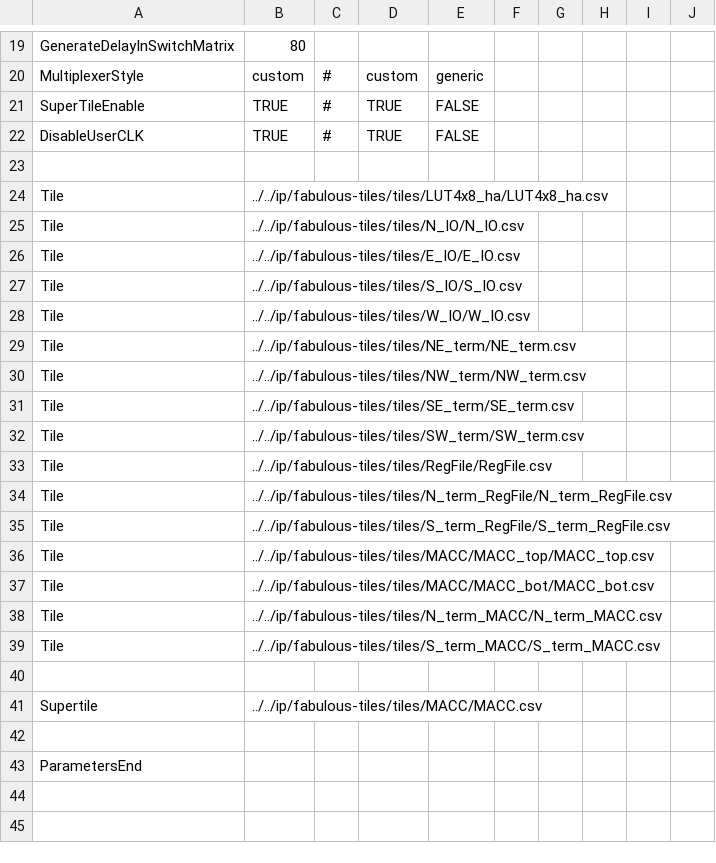
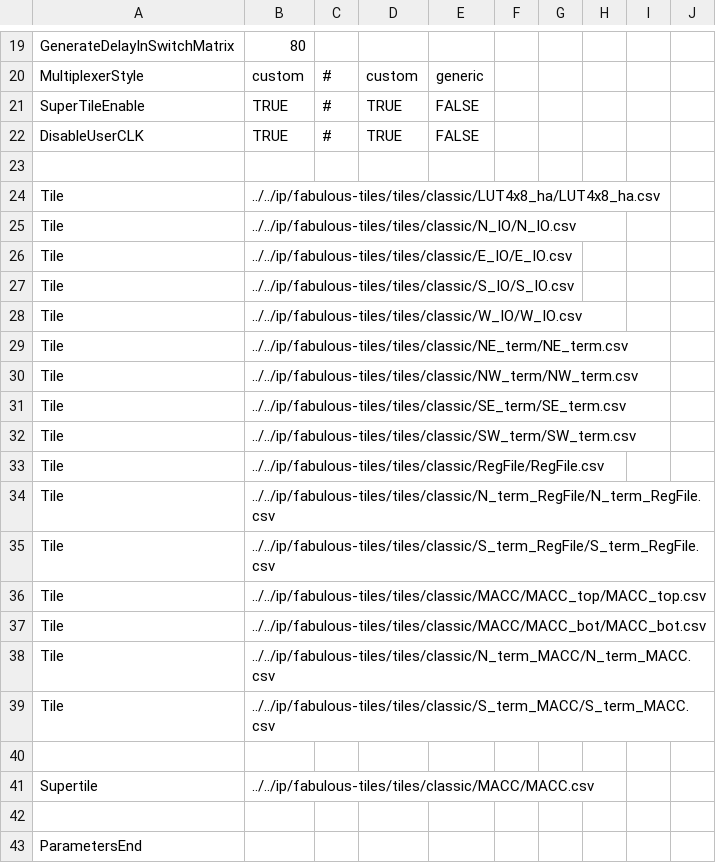
Before and after one commit to mole99/fabulous-fabrics, a CSV file: fabrics/fabric_10x10/fabric_10x10.csv, drawn as a sheet; only a part is shown, gaps mark what is left out.

```diff
--- a/fabrics/fabric_10x10/fabric_10x10.csv
+++ b/fabrics/fabric_10x10/fabric_10x10.csv
@@ -23,20 +23,20 @@ DisableUserCLK,TRUE,#,TRUE,FALSE,,,,,
 ,,,,,,,,,
-Tile,../../ip/fabulous-tiles/tiles/LUT4x8_ha/LUT4x8_ha.csv,,,,,,,,
-Tile,../../ip/fabulous-tiles/tiles/N_IO/N_IO.csv,,,,,,,,
-Tile,../../ip/fabulous-tiles/tiles/E_IO/E_IO.csv,,,,,,,,
-Tile,../../ip/fabulous-tiles/tiles/S_IO/S_IO.csv,,,,,,,,
-Tile,../../ip/fabulous-tiles/tiles/W_IO/W_IO.csv,,,,,,,,
-Tile,../../ip/fabulous-tiles/tiles/NE_term/NE_term.csv,,,,,,,,
-Tile,../../ip/fabulous-tiles/tiles/NW_term/NW_term.csv,,,,,,,,
-Tile,../../ip/fabulous-tiles/tiles/SE_term/SE_term.csv,,,,,,,,
-Tile,../../ip/fabulous-tiles/tiles/SW_term/SW_term.csv,,,,,,,,
-Tile,../../ip/fabulous-tiles/tiles/RegFile/RegFile.csv,,,,,,,,
-Tile,../../ip/fabulous-tiles/tiles/N_term_RegFile/N_term_RegFile.csv,,,,,,,,
-Tile,../../ip/fabulous-tiles/tiles/S_term_RegFile/S_term_RegFile.csv,,,,,,,,
-Tile,../../ip/fabulous-tiles/tiles/MACC/MACC_top/MACC_top.csv,,,,,,,,
-Tile,../../ip/fabulous-tiles/tiles/MACC/MACC_bot/MACC_bot.csv,,,,,,,,
-Tile,../../ip/fabulous-tiles/tiles/N_term_MACC/N_term_MACC.csv,,,,,,,,
-Tile,../../ip/fabulous-tiles/tiles/S_term_MACC/S_term_MACC.csv,,,,,,,,
+Tile,../../ip/fabulous-tiles/tiles/classic/LUT4x8_ha/LUT4x8_ha.csv,,,,,,,,
+Tile,../../ip/fabulous-tiles/tiles/classic/N_IO/N_IO.csv,,,,,,,,
+Tile,../../ip/fabulous-tiles/tiles/classic/E_IO/E_IO.csv,,,,,,,,
+Tile,../../ip/fabulous-tiles/tiles/classic/S_IO/S_IO.csv,,,,,,,,
+Tile,../../ip/fabulous-tiles/tiles/classic/W_IO/W_IO.csv,,,,,,,,
+Tile,../../ip/fabulous-tiles/tiles/classic/NE_term/NE_term.csv,,,,,,,,
+Tile,../../ip/fabulous-tiles/tiles/classic/NW_term/NW_term.csv,,,,,,,,
+Tile,../../ip/fabulous-tiles/tiles/classic/SE_term/SE_term.csv,,,,,,,,
+Tile,../../ip/fabulous-tiles/tiles/classic/SW_term/SW_term.csv,,,,,,,,
+Tile,../../ip/fabulous-tiles/tiles/classic/RegFile/RegFile.csv,,,,,,,,
+Tile,../../ip/fabulous-tiles/tiles/classic/N_term_RegFile/N_term_RegFile.csv,,,,,,,,
+Tile,../../ip/fabulous-tiles/tiles/classic/S_term_RegFile/S_term_RegFile.csv,,,,,,,,
+Tile,../../ip/fabulous-tiles/tiles/classic/MACC/MACC_top/MACC_top.csv,,,,,,,,
+Tile,../../ip/fabulous-tiles/tiles/classic/MACC/MACC_bot/MACC_bot.csv,,,,,,,,
+Tile,../../ip/fabulous-tiles/tiles/classic/N_term_MACC/N_term_MACC.csv,,,,,,,,
+Tile,../../ip/fabulous-tiles/tiles/classic/S_term_MACC/S_term_MACC.csv,,,,,,,,
 ,,,,,,,,,
-Supertile,../../ip/fabulous-tiles/tiles/MACC/MACC.csv,,,,,,,,
+Supertile,../../ip/fabulous-tiles/tiles/classic/MACC/MACC.csv,,,,,,,,
 ,,,,,,,,,
```
Also changed, not shown: 15 other files.
